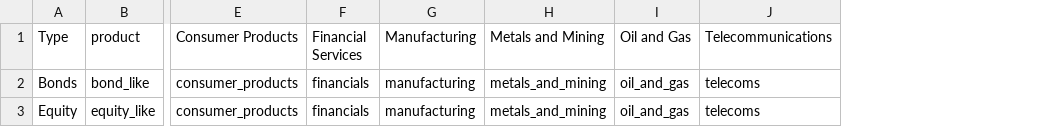
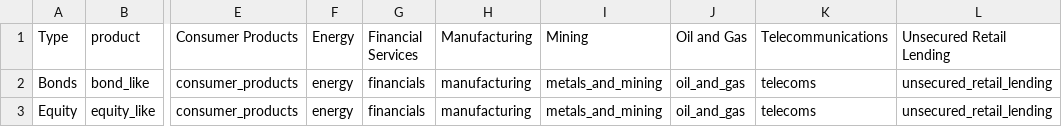
Before and after one commit to JohnAdders/climate_narrative, a CSV file: inst/exposure/insurance_corporate.csv, drawn as a sheet; only a part is shown, gaps mark what is left out; addresses are those after the commit; the diff names each change by its address in the sheet, - before the commit and + after, or states it on an @@ line.

```diff
--- a/inst/exposure/insurance_corporate.csv
+++ b/inst/exposure/insurance_corporate.csv
+column F (Energy), rows 2-3: energy | energy
+column L (Unsecured Retail Lending), rows 2-3: unsecured_retail_lending | unsecured_retail_lending
-I1: Metals and Mining
+I1: Mining
```
Also changed, not shown: inst/exposure/am_corporate.csv, inst/exposure/bank_corporate.csv, 4 other files.
